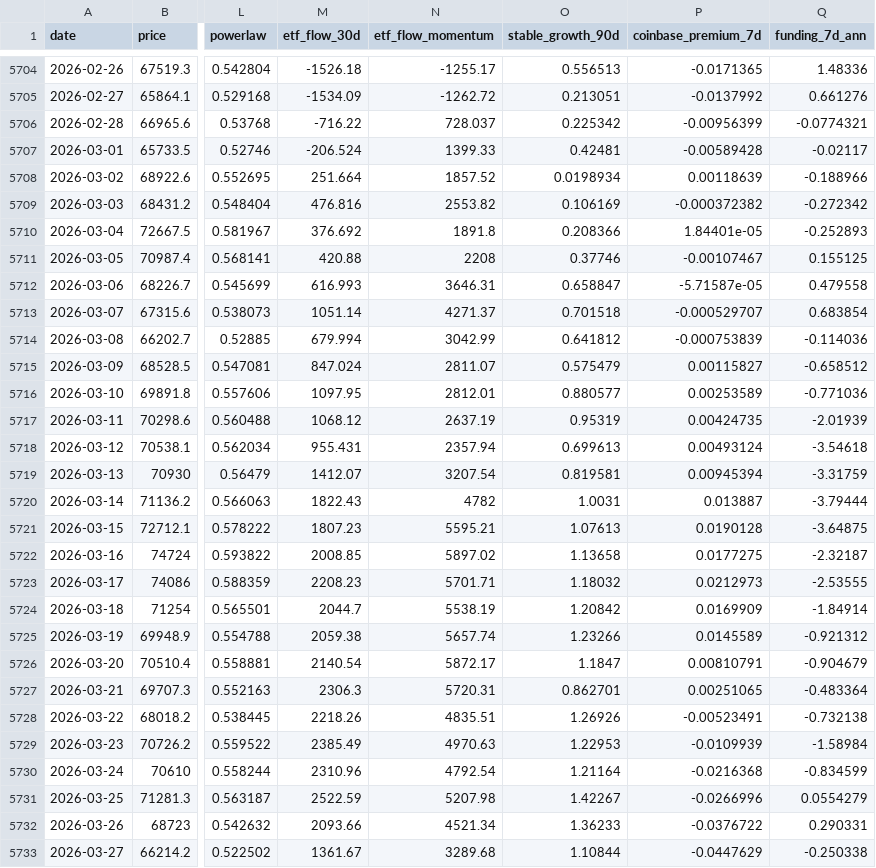
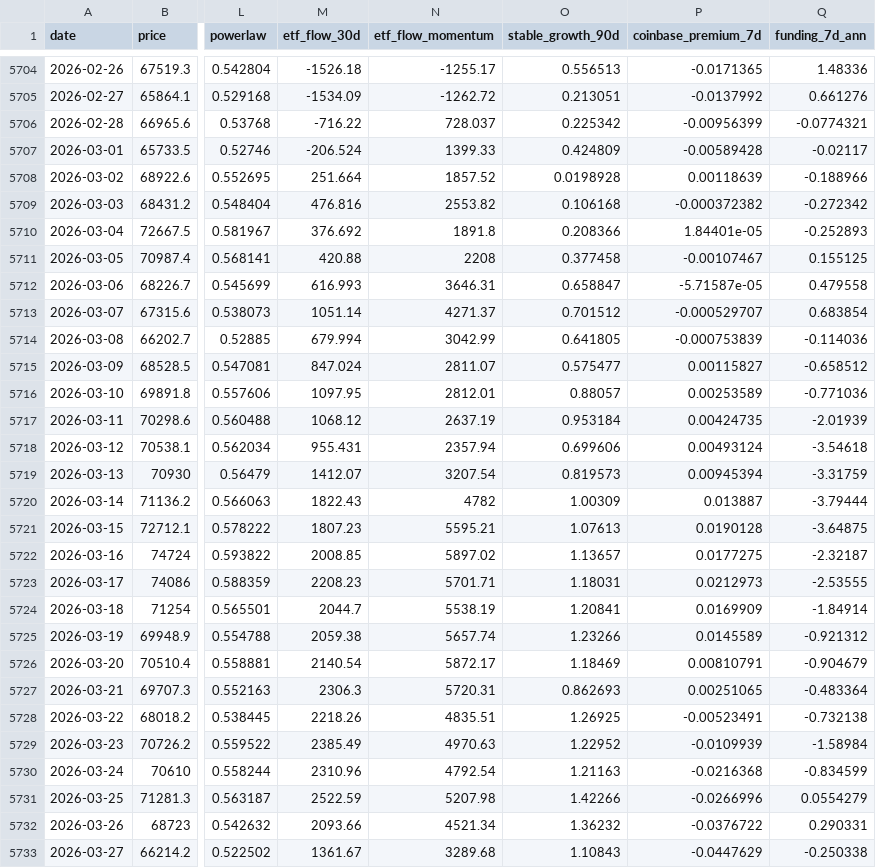
Before and after one commit to North7/tidemark, a CSV file: data/indicators.csv, drawn as a sheet; only a part is shown, gaps mark what is left out; the diff covers the shown part only; the diff names each change by its address in the sheet, - before the commit and + after, or states it on an @@ line.

```diff
--- a/data/indicators.csv
+++ b/data/indicators.csv
-O5707 (stable_growth_90d): 0.42481
+O5707 (stable_growth_90d): 0.424809
-O5708 (stable_growth_90d): 0.0198934
+O5708 (stable_growth_90d): 0.0198928
-O5709 (stable_growth_90d): 0.106169
+O5709 (stable_growth_90d): 0.106168
-O5711 (stable_growth_90d): 0.37746
+O5711 (stable_growth_90d): 0.377458
-O5713 (stable_growth_90d): 0.701518
+O5713 (stable_growth_90d): 0.701512
-O5714 (stable_growth_90d): 0.641812
+O5714 (stable_growth_90d): 0.641805
-O5715 (stable_growth_90d): 0.575479
+O5715 (stable_growth_90d): 0.575477
-O5716 (stable_growth_90d): 0.880577
+O5716 (stable_growth_90d): 0.88057
-O5717 (stable_growth_90d): 0.95319
+O5717 (stable_growth_90d): 0.953184
-O5718 (stable_growth_90d): 0.699613
+O5718 (stable_growth_90d): 0.699606
-O5719 (stable_growth_90d): 0.819581
+O5719 (stable_growth_90d): 0.819573
-O5720 (stable_growth_90d): 1.0031
+O5720 (stable_growth_90d): 1.00309
-O5722 (stable_growth_90d): 1.13658
+O5722 (stable_growth_90d): 1.13657
-O5723 (stable_growth_90d): 1.18032
+O5723 (stable_growth_90d): 1.18031
-O5724 (stable_growth_90d): 1.20842
+O5724 (stable_growth_90d): 1.20841
-O5726 (stable_growth_90d): 1.1847
+O5726 (stable_growth_90d): 1.18469
-O5727 (stable_growth_90d): 0.862701
+O5727 (stable_growth_90d): 0.862693
-O5728 (stable_growth_90d): 1.26926
+O5728 (stable_growth_90d): 1.26925
-O5729 (stable_growth_90d): 1.22953
+O5729 (stable_growth_90d): 1.22952
-O5730 (stable_growth_90d): 1.21164
+O5730 (stable_growth_90d): 1.21163
-O5731 (stable_growth_90d): 1.42267
+O5731 (stable_growth_90d): 1.42266
-O5732 (stable_growth_90d): 1.36233
+O5732 (stable_growth_90d): 1.36232
-O5733 (stable_growth_90d): 1.10844
+O5733 (stable_growth_90d): 1.10843
```
Also changed, not shown: 1 added row and 84 edited cells elsewhere in this file, data/raw/coinmetrics.csv, data/raw/ohlc.csv, 16 other files.
